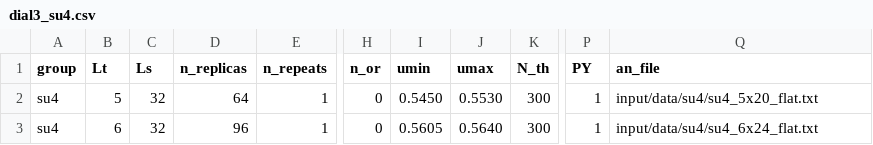
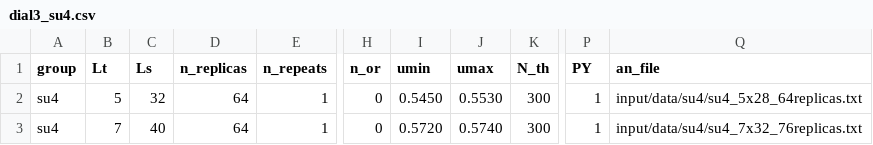
Before and after one commit to fzierler/LLR_HiRep_heatbath_input, a CSV file: input/dial3_su4.csv, drawn as a sheet; only a part is shown, gaps mark what is left out; the diff names each change by its address in the sheet, - before the commit and + after, or states it on an @@ line.

Commit message:
update su4 input data

```diff
--- a/input/dial3_su4.csv
+++ b/input/dial3_su4.csv
-Q2 (an_file): input/data/su4/su4_5x20_flat.txt
+Q2 (an_file): input/data/su4/su4_5x28_64replicas.txt
-B3 (Lt): 6
+B3 (Lt): 7
-C3 (Ls): 32
+C3 (Ls): 40
-D3 (n_replicas): 96
+D3 (n_replicas): 64
-I3 (umin): 0.5605
+I3 (umin): 0.5720
-J3 (umax): 0.5640
+J3 (umax): 0.5740
-Q3 (an_file): input/data/su4/su4_6x24_flat.txt
+Q3 (an_file): input/data/su4/su4_7x32_76replicas.txt
```
Also changed, not shown: 10 other files.
